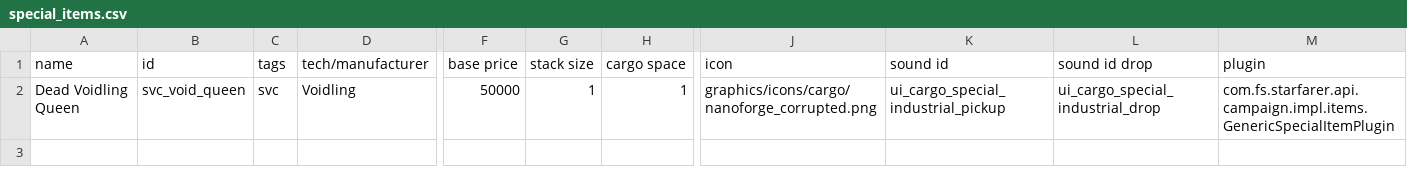
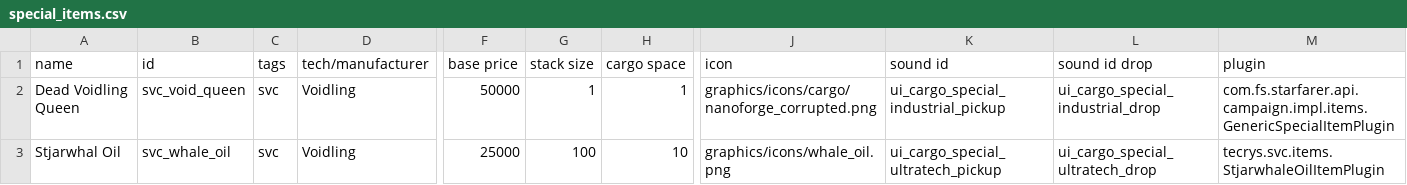
Before and after one commit to DesperatePeter/starsector-symbiotic-void-creatures, a CSV file: data/campaign/special_items.csv, drawn as a sheet; only a part is shown, gaps mark what is left out; rows hold the shown columns only; the diff names each change by its address in the sheet, - before the commit and + after, or states it on an @@ line.

Commit message:
feat: add whale oil that you get from slaughtering whales

```diff
--- a/data/campaign/special_items.csv
+++ b/data/campaign/special_items.csv
+row 3: Stjarwhal Oil | svc_whale_oil | svc | Voidling | 25000 | 100 | 10 | graphics/icons/whale_oil.png | ui_cargo_special_ultratech_pickup | ui_cargo_special_ultratech_drop | tecrys.svc.items.StjarwhaleOilItemPlugin
```
Also changed, not shown: 6 other files.
